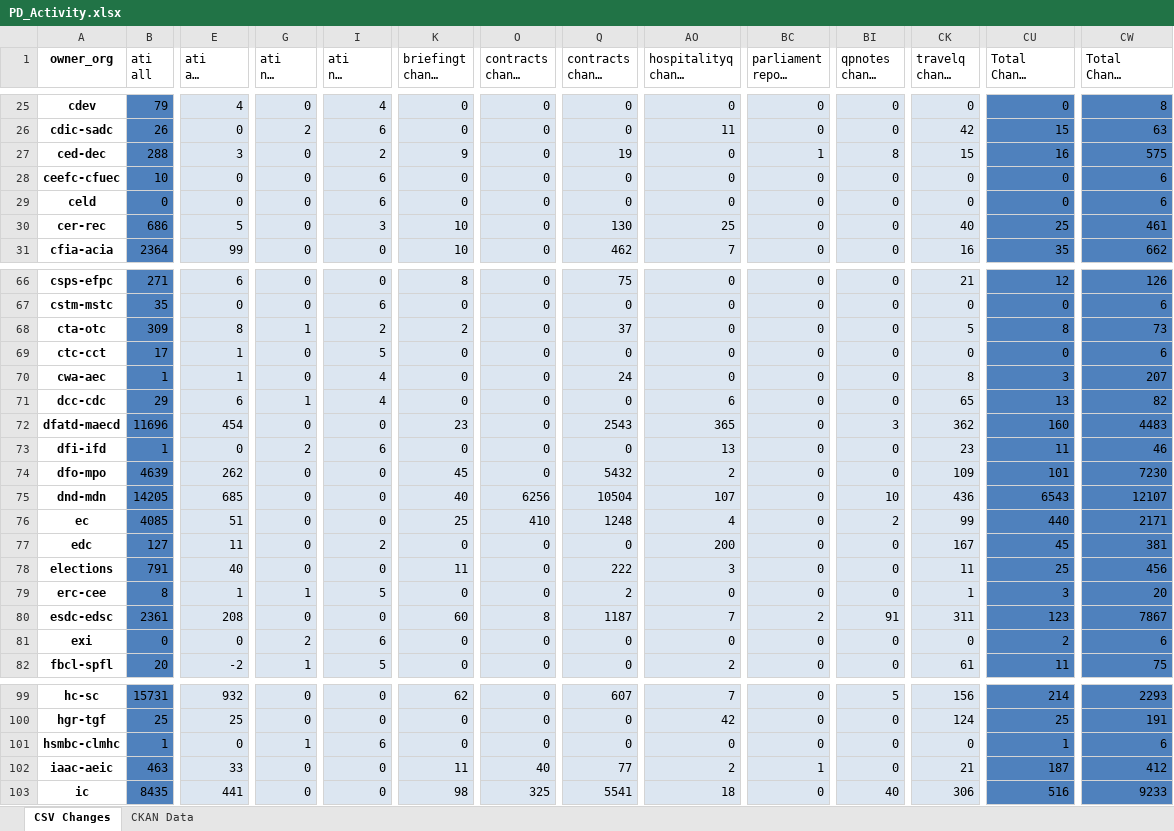
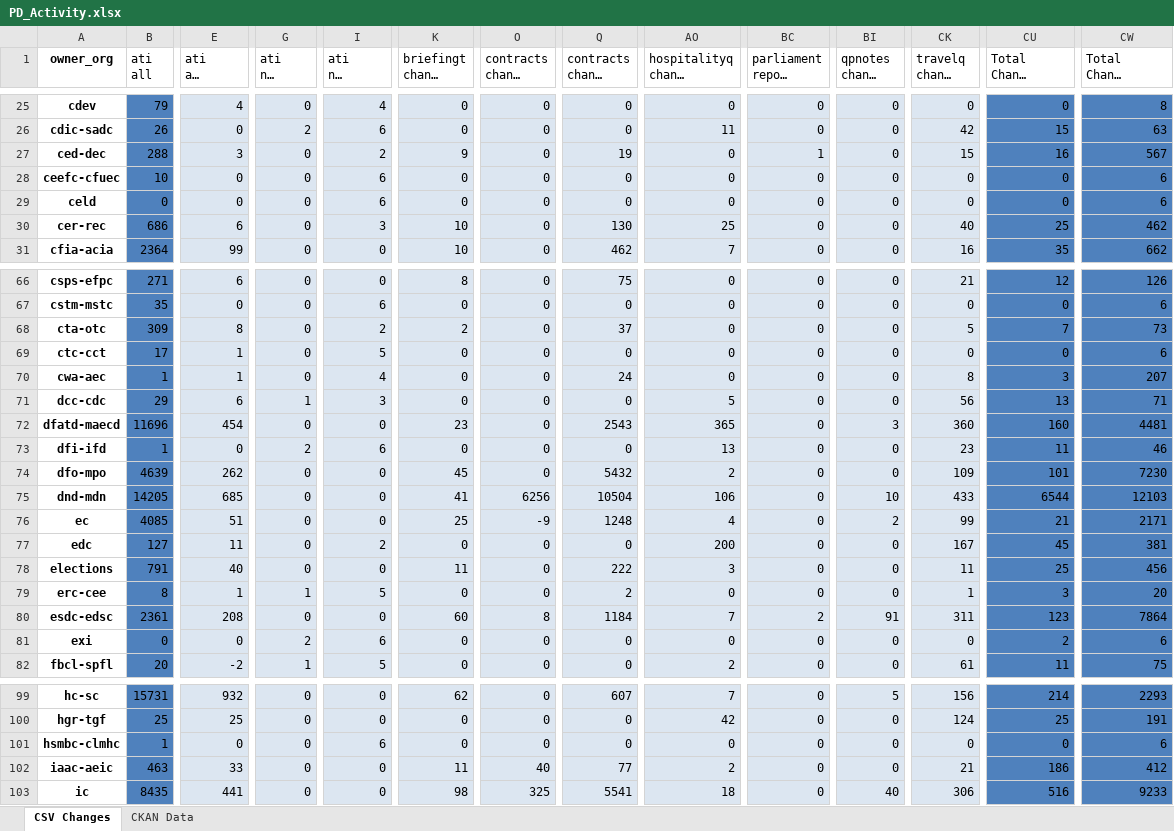
Before and after one commit to open-data/analytics-corporate-reporting, an Excel workbook: PD_CHANGES_RPT/PD_Activity.xlsx, sheet CSV Changes, drawn as a sheet; only a part is shown, gaps mark what is left out; long unchanged cells end in …; values as stored, in another font and other column widths than the file's, no borders; the diff covers the shown part only; the diff names each change by its address in the sheet, - before the commit and + after, or states it on an @@ line.

```diff
--- a/PD_CHANGES_RPT/PD_Activity.xlsx (sheet CSV Changes)
+++ b/PD_CHANGES_RPT/PD_Activity.xlsx (sheet CSV Changes)
-BI27 (qpnotes change 6-months): 8
+BI27 (qpnotes change 6-months): 0
-CW27 (Total Change 6-months): 575
+CW27 (Total Change 6-months): 567
-E30 (ati all change 6-months): 5
+E30 (ati all change 6-months): 6
-CW30 (Total Change 6-months): 461
+CW30 (Total Change 6-months): 462
-G68 (ati nil change 30-days): 1
+G68 (ati nil change 30-days): 0
-CU68 (Total Change 30-days): 8
+CU68 (Total Change 30-days): 7
-I71 (ati nil change 6-months): 4
+I71 (ati nil change 6-months): 3
-AO71 (hospitalityq change 6-months): 6
+AO71 (hospitalityq change 6-months): 5
-CK71 (travelq change 6-months): 65
+CK71 (travelq change 6-months): 56
-CW71 (Total Change 6-months): 82
+CW71 (Total Change 6-months): 71
-CK72 (travelq change 6-months): 362
+CK72 (travelq change 6-months): 360
-CW72 (Total Change 6-months): 4483
+CW72 (Total Change 6-months): 4481
-K75 (briefingt change 30-days): 40
+K75 (briefingt change 30-days): 41
-AO75 (hospitalityq change 6-months): 107
+AO75 (hospitalityq change 6-months): 106
-CK75 (travelq change 6-months): 436
+CK75 (travelq change 6-months): 433
-CU75 (Total Change 30-days): 6543
+CU75 (Total Change 30-days): 6544
-CW75 (Total Change 6-months): 12107
+CW75 (Total Change 6-months): 12103
-O76 (contracts change 30-days): 410
+O76 (contracts change 30-days): -9
-CU76 (Total Change 30-days): 440
+CU76 (Total Change 30-days): 21
-Q80 (contracts change 6-months): 1187
+Q80 (contracts change 6-months): 1184
-CW80 (Total Change 6-months): 7867
+CW80 (Total Change 6-months): 7864
-G101 (ati nil change 30-days): 1
+G101 (ati nil change 30-days): 0
-CU101 (Total Change 30-days): 1
+CU101 (Total Change 30-days): 0
-BC102 (parliament report change 30-days): 1
+BC102 (parliament report change 30-days): 0
-CU102 (Total Change 30-days): 187
+CU102 (Total Change 30-days): 186
```
Also changed, not shown: 32 edited cells elsewhere in this sheet, sheet CKAN Data, 2 other files.
